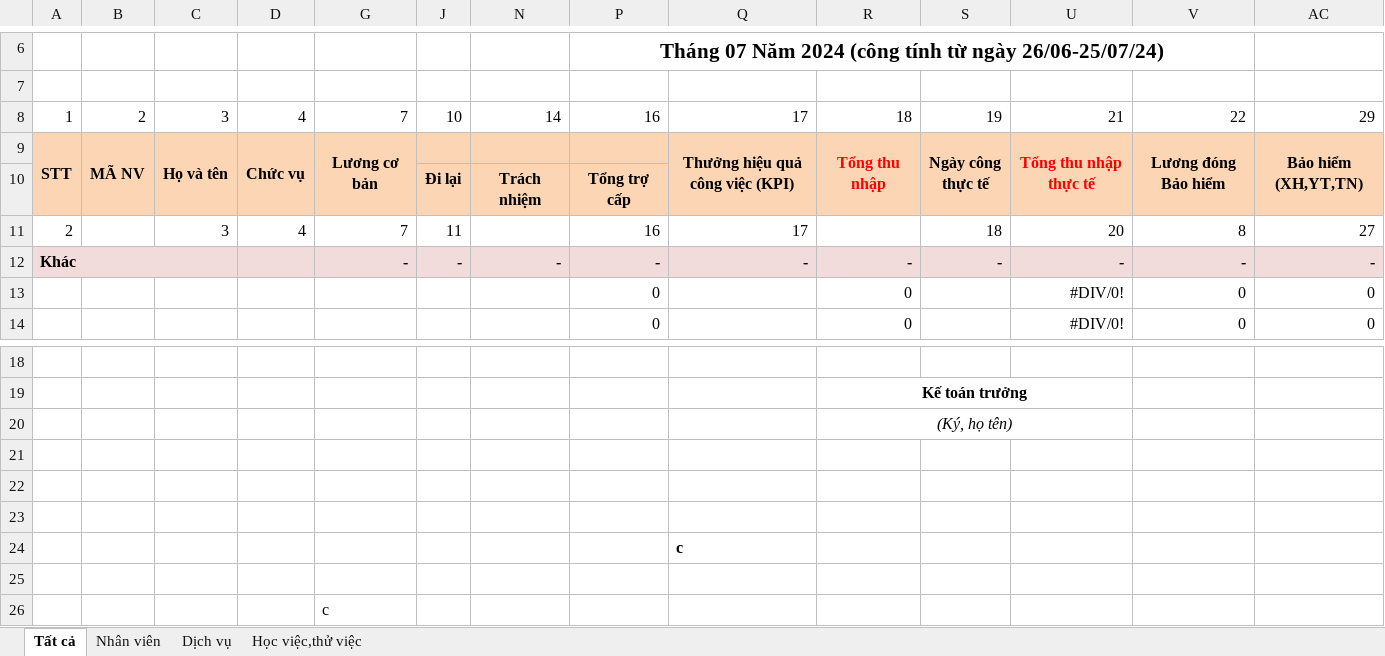
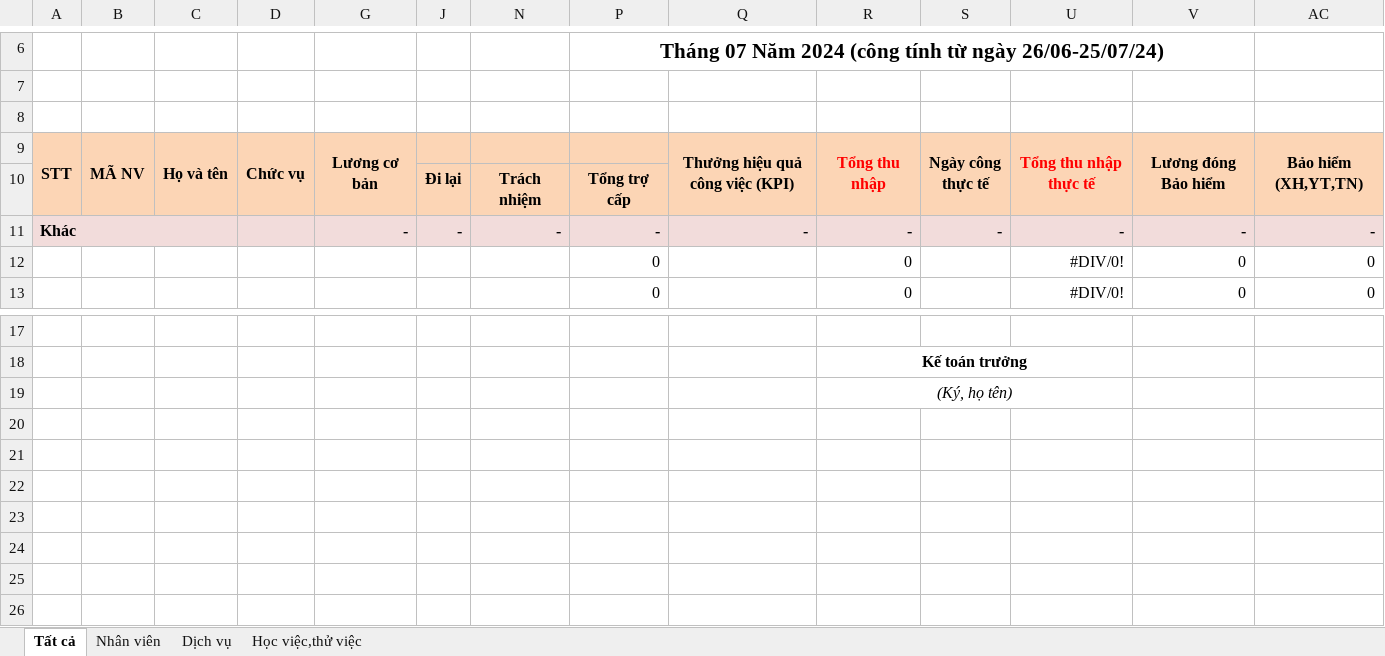
Before and after one commit to lytranuit/it_api, an Excel workbook: it_api/wwwroot/report/excel/Bảng lương.xlsx, sheet Tất cả, drawn as a sheet; only a part is shown, gaps mark what is left out; values as stored, in another font and other column widths than the file's, no borders; rows hold the shown columns only; the diff names each change by its address in the sheet, - before the commit and + after, or states it on an @@ line.

```diff
--- a/it_api/wwwroot/report/excel/Bảng lương.xlsx (sheet Tất cả)
+++ b/it_api/wwwroot/report/excel/Bảng lương.xlsx (sheet Tất cả)
-row 8: 1 | 2 | 3 | 4 | 7 | 10 | 14 | 16 | 17 | 18 | 19 | 21 | 22 | 29
+row 8: (empty)
-row 11: 2 |  | 3 | 4 | 7 | 11 |  | 16 | 17 |  | 18 | 20 | 8 | 27
-row 21: (empty)
-row 22: (empty)
-row 23: (empty)
-row 24:  |  |  |  |  |  |  |  | c
-row 25: (empty)
-row 26:  |  |  |  | c
```
Also changed, not shown: sheet Học việc,thử việc, sheet Dịch vụ, sheet Nhân viên, formulas that keep their value, hidden cells, 8 other files.
